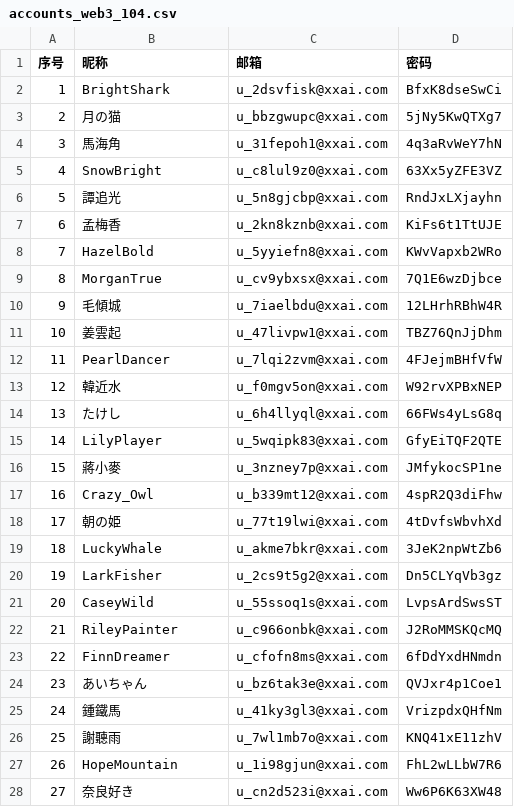
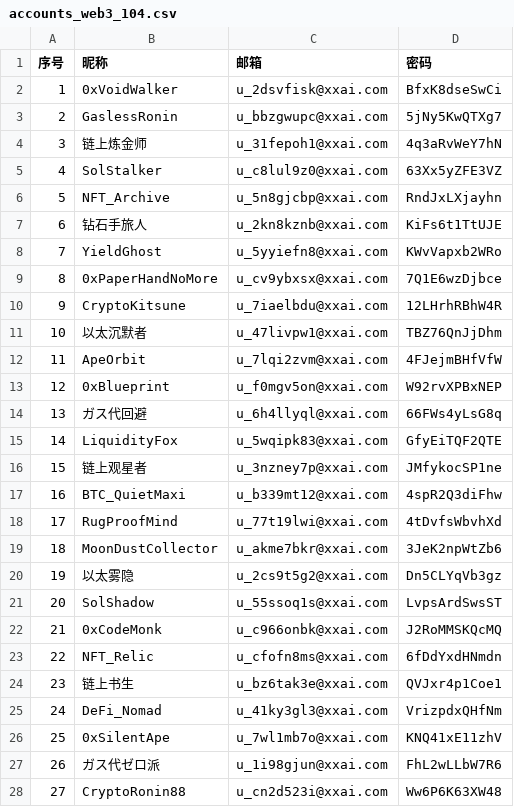
Before and after one commit to ZoranAop/APP_Negative-Security-Test, a CSV file: accounts_web3_104.csv, drawn as a sheet; only a part is shown; the diff covers the shown part only.

```diff
--- a/accounts_web3_104.csv
+++ b/accounts_web3_104.csv
@@ -1,28 +1,28 @@
 序号,昵称,邮箱,密码
-1,BrightShark,u_2dsvfisk@xxai.com,BfxK8dseSwCi
-2,月の猫,u_bbzgwupc@xxai.com,5jNy5KwQTXg7
-3,馬海角,u_31fepoh1@xxai.com,4q3aRvWeY7hN
-4,SnowBright,u_c8lul9z0@xxai.com,63Xx5yZFE3VZ
-5,譚追光,u_5n8gjcbp@xxai.com,RndJxLXjayhn
-6,孟梅香,u_2kn8kznb@xxai.com,KiFs6t1TtUJE
-7,HazelBold,u_5yyiefn8@xxai.com,KWvVapxb2WRo
-8,MorganTrue,u_cv9ybxsx@xxai.com,7Q1E6wzDjbce
-9,毛傾城,u_7iaelbdu@xxai.com,12LHrhRBhW4R
-10,姜雲起,u_47livpw1@xxai.com,TBZ76QnJjDhm
-11,PearlDancer,u_7lqi2zvm@xxai.com,4FJejmBHfVfW
-12,韓近水,u_f0mgv5on@xxai.com,W92rvXPBxNEP
-13,たけし,u_6h4llyql@xxai.com,66FWs4yLsG8q
-14,LilyPlayer,u_5wqipk83@xxai.com,GfyEiTQF2QTE
-15,蔣小麥,u_3nzney7p@xxai.com,JMfykocSP1ne
-16,Crazy_Owl,u_b339mt12@xxai.com,4spR2Q3diFhw
-17,朝の姫,u_77t19lwi@xxai.com,4tDvfsWbvhXd
-18,LuckyWhale,u_akme7bkr@xxai.com,3JeK2npWtZb6
-19,LarkFisher,u_2cs9t5g2@xxai.com,Dn5CLYqVb3gz
-20,CaseyWild,u_55ssoq1s@xxai.com,LvpsArdSwsST
-21,RileyPainter,u_c966onbk@xxai.com,J2RoMMSKQcMQ
-22,FinnDreamer,u_cfofn8ms@xxai.com,6fDdYxdHNmdn
-23,あいちゃん,u_bz6tak3e@xxai.com,QVJxr4p1Coe1
-24,鍾鐵馬,u_41ky3gl3@xxai.com,VrizpdxQHfNm
-25,謝聽雨,u_7wl1mb7o@xxai.com,KNQ41xE11zhV
-26,HopeMountain,u_1i98gjun@xxai.com,FhL2wLLbW7R6
-27,奈良好き,u_cn2d523i@xxai.com,Ww6P6K63XW48
+1,0xVoidWalker,u_2dsvfisk@xxai.com,BfxK8dseSwCi
+2,GaslessRonin,u_bbzgwupc@xxai.com,5jNy5KwQTXg7
+3,链上炼金师,u_31fepoh1@xxai.com,4q3aRvWeY7hN
+4,SolStalker,u_c8lul9z0@xxai.com,63Xx5yZFE3VZ
+5,NFT_Archive,u_5n8gjcbp@xxai.com,RndJxLXjayhn
+6,钻石手旅人,u_2kn8kznb@xxai.com,KiFs6t1TtUJE
+7,YieldGhost,u_5yyiefn8@xxai.com,KWvVapxb2WRo
+8,0xPaperHandNoMore,u_cv9ybxsx@xxai.com,7Q1E6wzDjbce
+9,CryptoKitsune,u_7iaelbdu@xxai.com,12LHrhRBhW4R
+10,以太沉默者,u_47livpw1@xxai.com,TBZ76QnJjDhm
+11,ApeOrbit,u_7lqi2zvm@xxai.com,4FJejmBHfVfW
+12,0xBlueprint,u_f0mgv5on@xxai.com,W92rvXPBxNEP
+13,ガス代回避,u_6h4llyql@xxai.com,66FWs4yLsG8q
+14,LiquidityFox,u_5wqipk83@xxai.com,GfyEiTQF2QTE
+15,链上观星者,u_3nzney7p@xxai.com,JMfykocSP1ne
+16,BTC_QuietMaxi,u_b339mt12@xxai.com,4spR2Q3diFhw
+17,RugProofMind,u_77t19lwi@xxai.com,4tDvfsWbvhXd
+18,MoonDustCollector,u_akme7bkr@xxai.com,3JeK2npWtZb6
+19,以太雾隐,u_2cs9t5g2@xxai.com,Dn5CLYqVb3gz
+20,SolShadow,u_55ssoq1s@xxai.com,LvpsArdSwsST
+21,0xCodeMonk,u_c966onbk@xxai.com,J2RoMMSKQcMQ
+22,NFT_Relic,u_cfofn8ms@xxai.com,6fDdYxdHNmdn
+23,链上书生,u_bz6tak3e@xxai.com,QVJxr4p1Coe1
+24,DeFi_Nomad,u_41ky3gl3@xxai.com,VrizpdxQHfNm
+25,0xSilentApe,u_7wl1mb7o@xxai.com,KNQ41xE11zhV
+26,ガス代ゼロ派,u_1i98gjun@xxai.com,FhL2wLLbW7R6
+27,CryptoRonin88,u_cn2d523i@xxai.com,Ww6P6K63XW48
```
Also changed, not shown: 77 edited cells elsewhere in this file, 1 other file.
